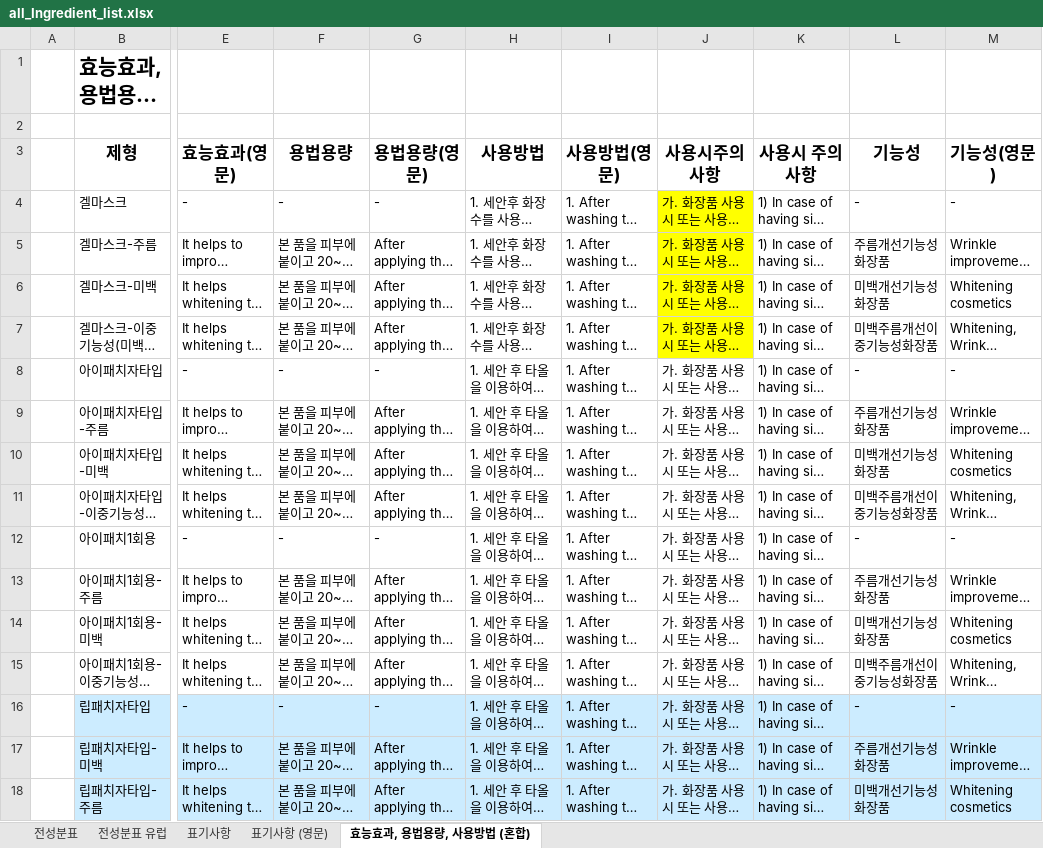
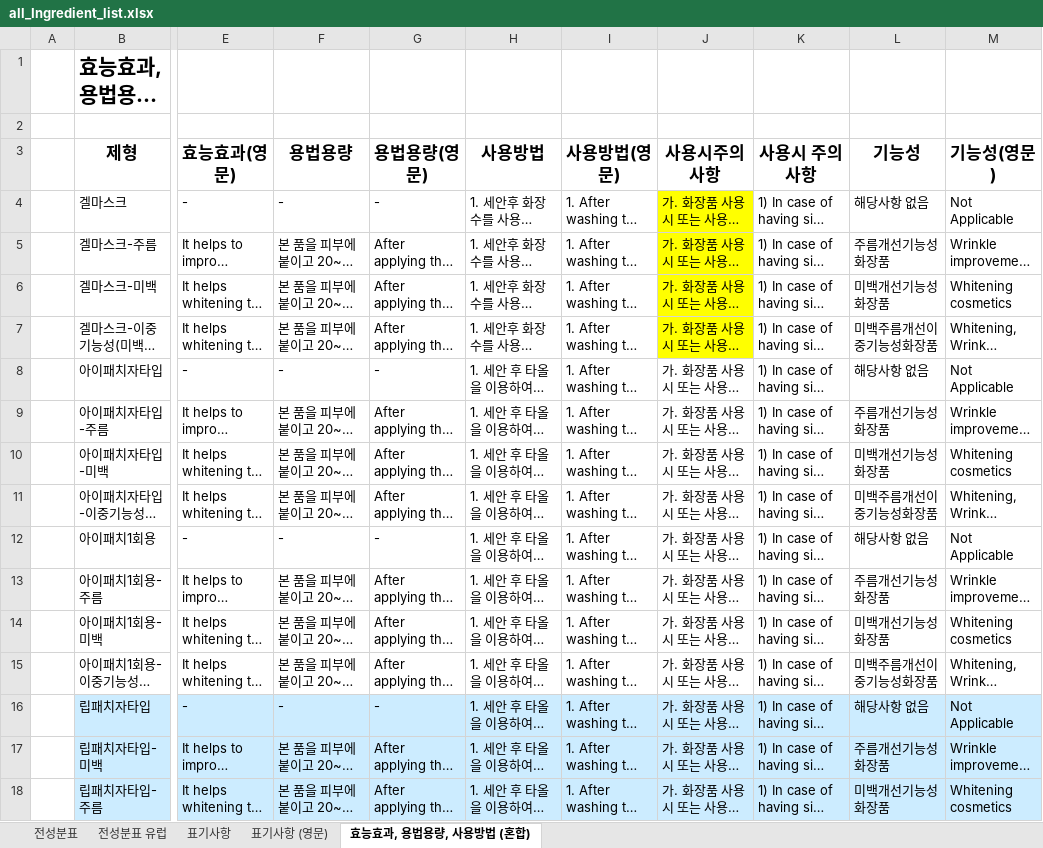
Before and after one commit to kimyt76/mes_new_server, an Excel workbook: src/main/resources/excel/lab/all_Ingredient_list.xlsx, sheet 효능효과, 용법용량, 사용방법 (혼합), drawn as a sheet; only a part is shown, gaps mark what is left out; long unchanged cells end in …; values as stored, in another font and other column widths than the file's, no borders; the diff covers the shown part only; the diff names each change by its address in the sheet, - before the commit and + after, or states it on an @@ line.

```diff
--- a/src/main/resources/excel/lab/all_Ingredient_list.xlsx (sheet 효능효과, 용법용량, 사용방법 (혼합))
+++ b/src/main/resources/excel/lab/all_Ingredient_list.xlsx (sheet 효능효과, 용법용량, 사용방법 (혼합))
-L4 (기능성): -
+L4 (기능성): 해당사항 없음
-M4 (기능성(영문)): -
+M4 (기능성(영문)): Not Applicable
-L8 (기능성): -
+L8 (기능성): 해당사항 없음
-M8 (기능성(영문)): -
+M8 (기능성(영문)): Not Applicable
-L12 (기능성): -
+L12 (기능성): 해당사항 없음
-M12 (기능성(영문)): -
+M12 (기능성(영문)): Not Applicable
-L16 (기능성): -
+L16 (기능성): 해당사항 없음
-M16 (기능성(영문)): -
+M16 (기능성(영문)): Not Applicable
```
Also changed, not shown: 44 edited cells elsewhere in this sheet, sheet 표기사항 (영문), sheet 표기사항, src/main/resources/excel/lab/all_Ingredient_list_cn.xlsx, src/main/resources/excel/lab/price_sheet_item_list.xlsx.
